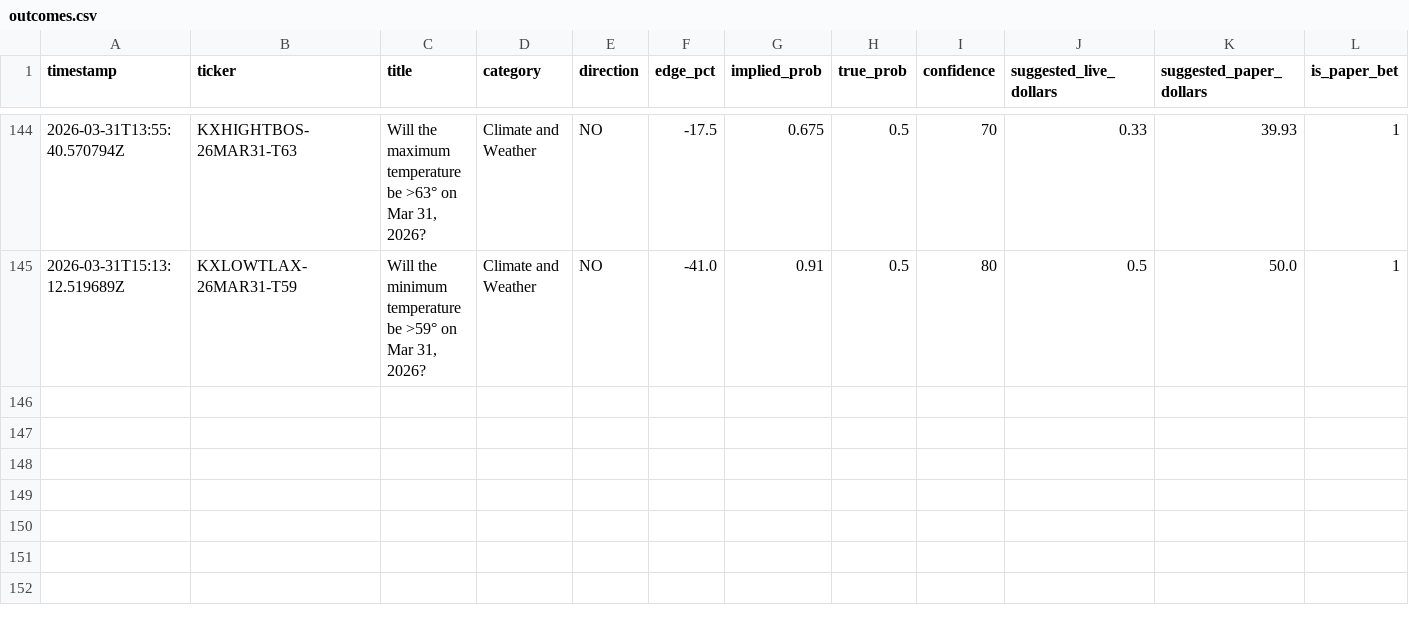
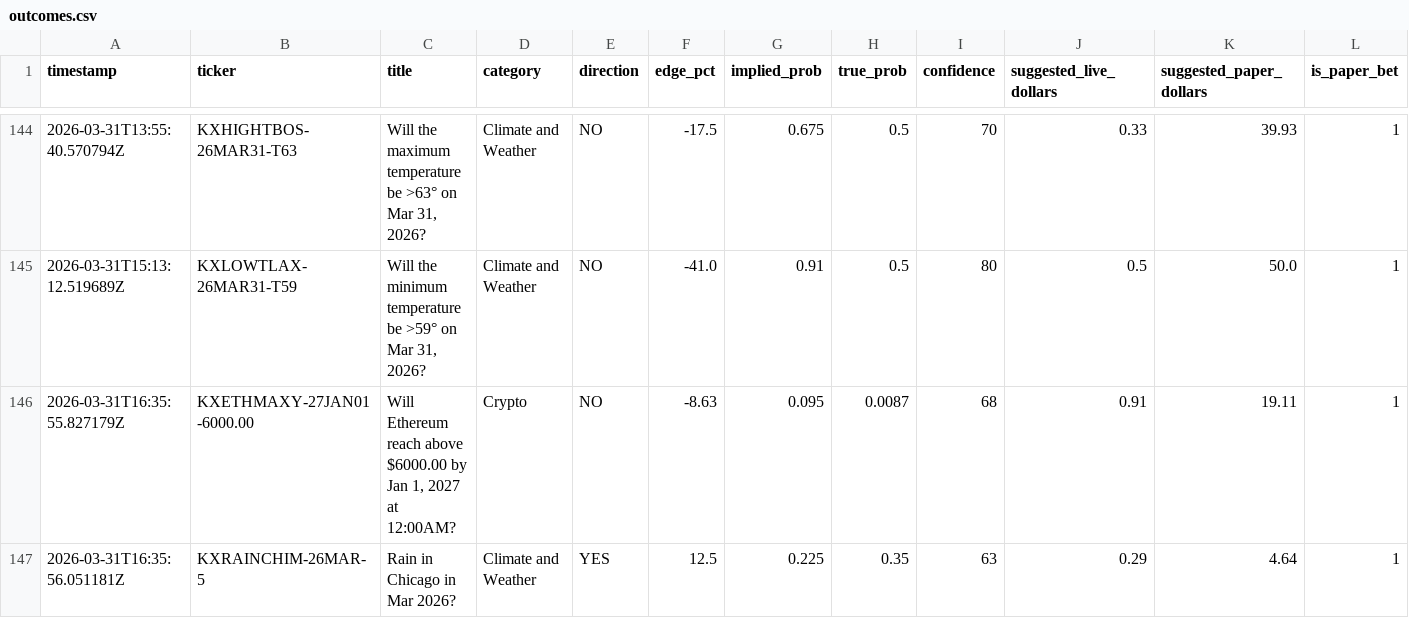
Before and after one commit to deemcores-ai/kalshi-bot, a CSV file: outcomes.csv, drawn as a sheet; only a part is shown, gaps mark what is left out; rows hold the shown columns only; the diff names each change by its address in the sheet, - before the commit and + after, or states it on an @@ line.

```diff
--- a/outcomes.csv
+++ b/outcomes.csv
+row 146: 2026-03-31T16:35:55.827179Z | KXETHMAXY-27JAN01-6000.00 | Will Ethereum reach above $6000.00 by Jan 1, 2027 at 12:00AM? | Crypto | NO | -8.63 | 0.095 | 0.0087 | 68 | 0.91 | 19.11 | 1
+row 147: 2026-03-31T16:35:56.051181Z | KXRAINCHIM-26MAR-5 | Rain in Chicago in Mar 2026? | Climate and Weather | YES | 12.5 | 0.225 | 0.35 | 63 | 0.29 | 4.64 | 1
```
Also changed, not shown: 3 other files.
